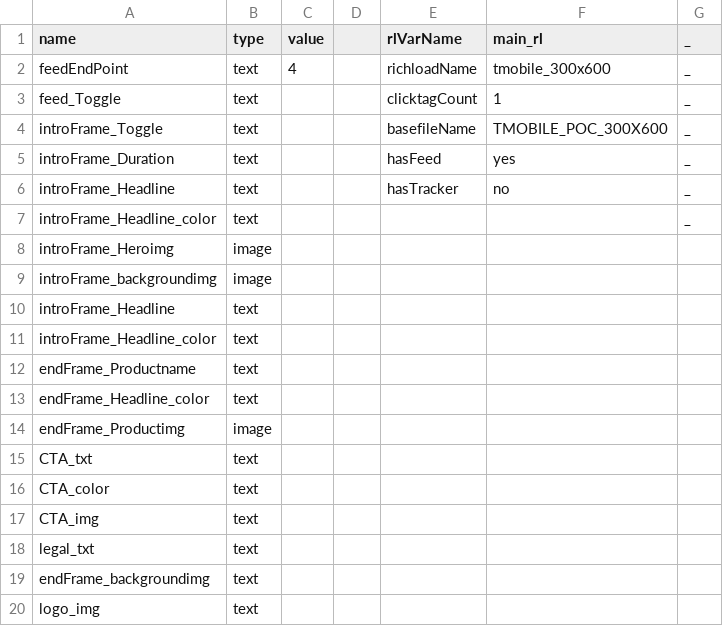
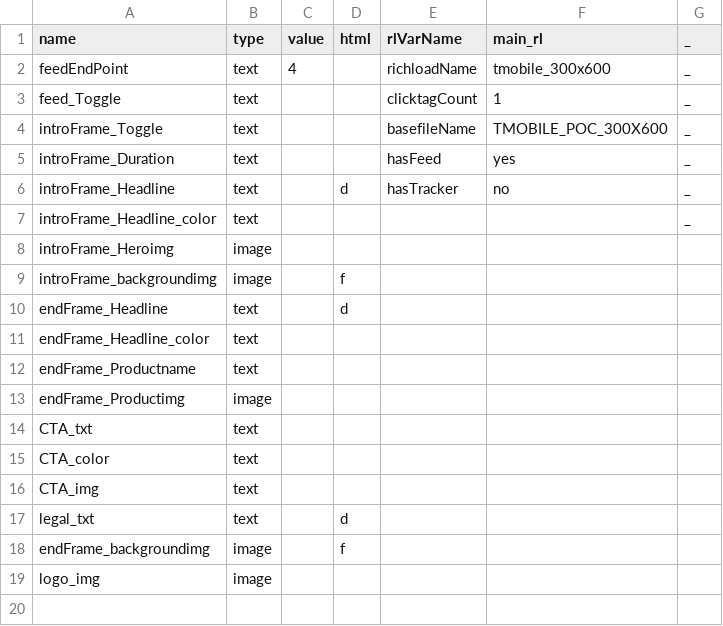
Before and after one commit to mukimut-sebpo/create-new-project, a CSV file: data.csv, drawn as a sheet.

Commit message:
text divs and full size images

```diff
--- a/data.csv
+++ b/data.csv
@@ -1,2 +1,2 @@
-name ,type,value,,rlVarName,main_rl,_
+name ,type,value,html,rlVarName,main_rl,_
 feedEndPoint,text,4,,richloadName,tmobile_300x600,_
@@ -5,10 +5,9 @@ introFrame_Toggle,text,,,basefileName,TMOBILE_POC_300X600,_
 introFrame_Duration,text,,,hasFeed,yes,_
-introFrame_Headline,text,,,hasTracker,no,_
+introFrame_Headline,text,,d,hasTracker,no,_
 introFrame_Headline_color,text,,,,,_
 introFrame_Heroimg,image,,,,,
-introFrame_backgroundimg,image,,,,,
-introFrame_Headline,text,,,,,
-introFrame_Headline_color,text,,,,,
+introFrame_backgroundimg,image,,f,,,
+endFrame_Headline,text,,d,,,
+endFrame_Headline_color,text,,,,,
 endFrame_Productname,text,,,,,
-endFrame_Headline_color,text,,,,,
 endFrame_Productimg,image,,,,,
@@ -17,4 +16,4 @@ CTA_color,text,,,,,
 CTA_img,text,,,,,
-legal_txt,text,,,,,
-endFrame_backgroundimg,text,,,,,
-logo_img,text,,,,,
+legal_txt,text,,d,,,
+endFrame_backgroundimg,image,,f,,,
+logo_img,image,,,,,
```
Also changed, not shown: 1 other file.
